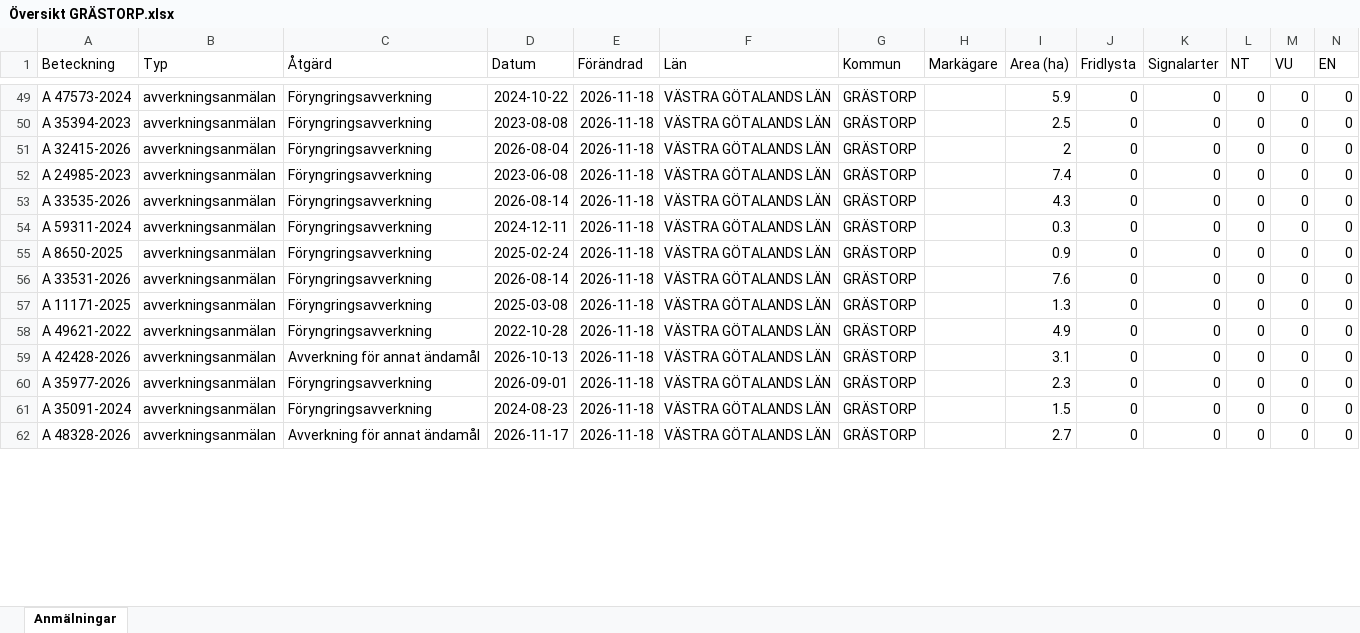
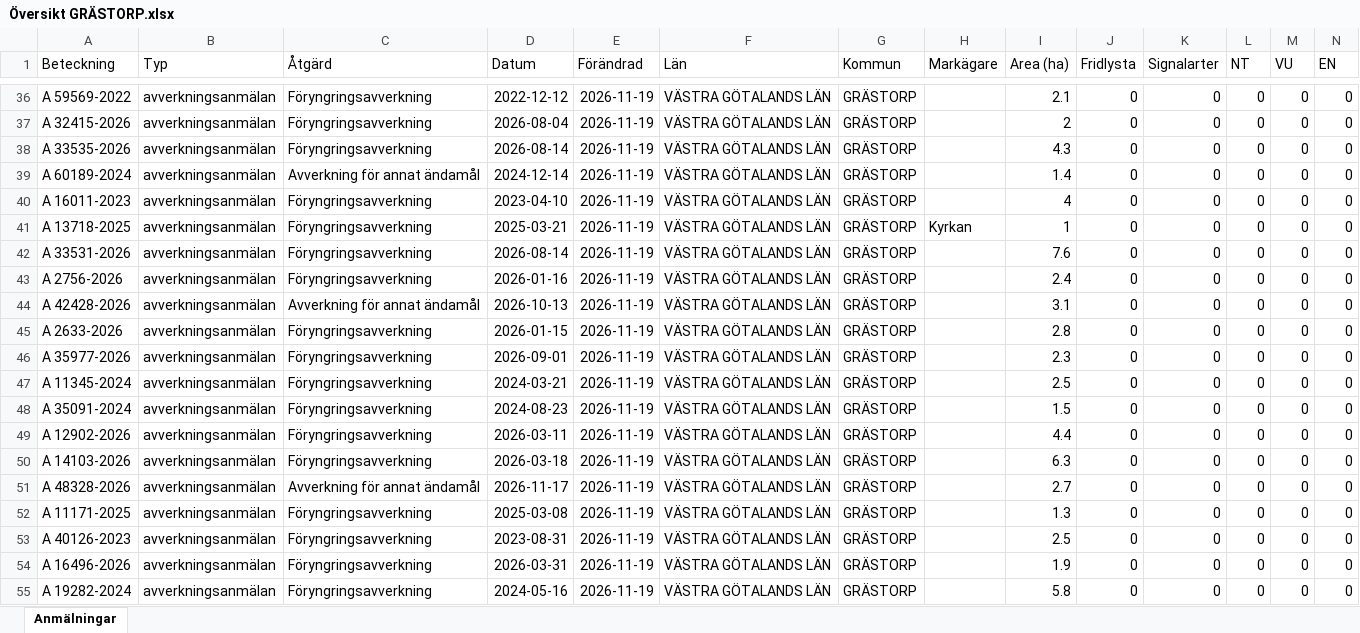
Before and after one commit to klasma/Logging_1444, an Excel workbook: Översikt GRÄSTORP.xlsx, sheet Anmälningar, drawn as a sheet; only a part is shown, gaps mark what is left out; values as stored, in another font and other column widths than the file's, no borders; removed rows and columns are numbered as before the commit, all else as after; rows hold the shown columns only; the diff covers the shown part only; the diff names each change by its address in the sheet, - before the commit and + after, or states it on an @@ line.

```diff
--- a/Översikt GRÄSTORP.xlsx (sheet Anmälningar)
+++ b/Översikt GRÄSTORP.xlsx (sheet Anmälningar)
-A36 (Beteckning): A 47573-2024
+A36 (Beteckning): A 59569-2022
-D36 (Datum): 2024-10-22
+D36 (Datum): 2022-12-12
-E36 (Förändrad): 2026-11-18
+E36 (Förändrad): 2026-11-19
-I36 (Area (ha)): 5.9
+I36 (Area (ha)): 2.1
-row 50: A 35394-2023 | avverkningsanmälan | Föryngringsavverkning | 2023-08-08 | 2026-11-18 | VÄSTRA GÖTALANDS LÄN | GRÄSTORP |  | 2.5 | 0 | 0 | 0 | 0 | 0
-E37 (Förändrad): 2026-11-18
+E37 (Förändrad): 2026-11-19
-row 52: A 24985-2023 | avverkningsanmälan | Föryngringsavverkning | 2023-06-08 | 2026-11-18 | VÄSTRA GÖTALANDS LÄN | GRÄSTORP |  | 7.4 | 0 | 0 | 0 | 0 | 0
-E38:E40 (Förändrad): 2026-11-18
+E38:E40 (Förändrad): 2026-11-19
-A39 (Beteckning): A 59311-2024
+A39 (Beteckning): A 60189-2024
-C39 (Åtgärd): Föryngringsavverkning
+C39 (Åtgärd): Avverkning för annat ändamål
-D39 (Datum): 2024-12-11
+D39 (Datum): 2024-12-14
-I39 (Area (ha)): 0.3
+I39 (Area (ha)): 1.4
-A40 (Beteckning): A 8650-2025
+A40 (Beteckning): A 16011-2023
-D40 (Datum): 2025-02-24
+D40 (Datum): 2023-04-10
-I40 (Area (ha)): 0.9
+I40 (Area (ha)): 4
+row 41: A 13718-2025 | avverkningsanmälan | Föryngringsavverkning | 2025-03-21 | 2026-11-19 | VÄSTRA GÖTALANDS LÄN | GRÄSTORP | Kyrkan | 1 | 0 | 0 | 0 | 0 | 0
-E42 (Förändrad): 2026-11-18
+E42 (Förändrad): 2026-11-19
-row 57: A 11171-2025 | avverkningsanmälan | Föryngringsavverkning | 2025-03-08 | 2026-11-18 | VÄSTRA GÖTALANDS LÄN | GRÄSTORP |  | 1.3 | 0 | 0 | 0 | 0 | 0
-A43 (Beteckning): A 49621-2022
+A43 (Beteckning): A 2756-2026
-D43 (Datum): 2022-10-28
+D43 (Datum): 2026-01-16
-E43:E44 (Förändrad): 2026-11-18
+E43:E44 (Förändrad): 2026-11-19
-I43 (Area (ha)): 4.9
+I43 (Area (ha)): 2.4
+row 45: A 2633-2026 | avverkningsanmälan | Föryngringsavverkning | 2026-01-15 | 2026-11-19 | VÄSTRA GÖTALANDS LÄN | GRÄSTORP |  | 2.8 | 0 | 0 | 0 | 0 | 0
-E46 (Förändrad): 2026-11-18
+E46 (Förändrad): 2026-11-19
+row 47: A 11345-2024 | avverkningsanmälan | Föryngringsavverkning | 2024-03-21 | 2026-11-19 | VÄSTRA GÖTALANDS LÄN | GRÄSTORP |  | 2.5 | 0 | 0 | 0 | 0 | 0
-E48 (Förändrad): 2026-11-18
+E48 (Förändrad): 2026-11-19
+row 49: A 12902-2026 | avverkningsanmälan | Föryngringsavverkning | 2026-03-11 | 2026-11-19 | VÄSTRA GÖTALANDS LÄN | GRÄSTORP |  | 4.4 | 0 | 0 | 0 | 0 | 0
+row 50: A 14103-2026 | avverkningsanmälan | Föryngringsavverkning | 2026-03-18 | 2026-11-19 | VÄSTRA GÖTALANDS LÄN | GRÄSTORP |  | 6.3 | 0 | 0 | 0 | 0 | 0
-E51 (Förändrad): 2026-11-18
+E51 (Förändrad): 2026-11-19
+row 52: A 11171-2025 | avverkningsanmälan | Föryngringsavverkning | 2025-03-08 | 2026-11-19 | VÄSTRA GÖTALANDS LÄN | GRÄSTORP |  | 1.3 | 0 | 0 | 0 | 0 | 0
+row 53: A 40126-2023 | avverkningsanmälan | Föryngringsavverkning | 2023-08-31 | 2026-11-19 | VÄSTRA GÖTALANDS LÄN | GRÄSTORP |  | 2.5 | 0 | 0 | 0 | 0 | 0
+row 54: A 16496-2026 | avverkningsanmälan | Föryngringsavverkning | 2026-03-31 | 2026-11-19 | VÄSTRA GÖTALANDS LÄN | GRÄSTORP |  | 1.9 | 0 | 0 | 0 | 0 | 0
+row 55: A 19282-2024 | avverkningsanmälan | Föryngringsavverkning | 2024-05-16 | 2026-11-19 | VÄSTRA GÖTALANDS LÄN | GRÄSTORP |  | 5.8 | 0 | 0 | 0 | 0 | 0
```
Also changed, not shown: 10 added rows, 16 removed rows and 69 edited cells elsewhere in this sheet, artfynd/A 31076-2022 artfynd.xlsx, 6 other files.
